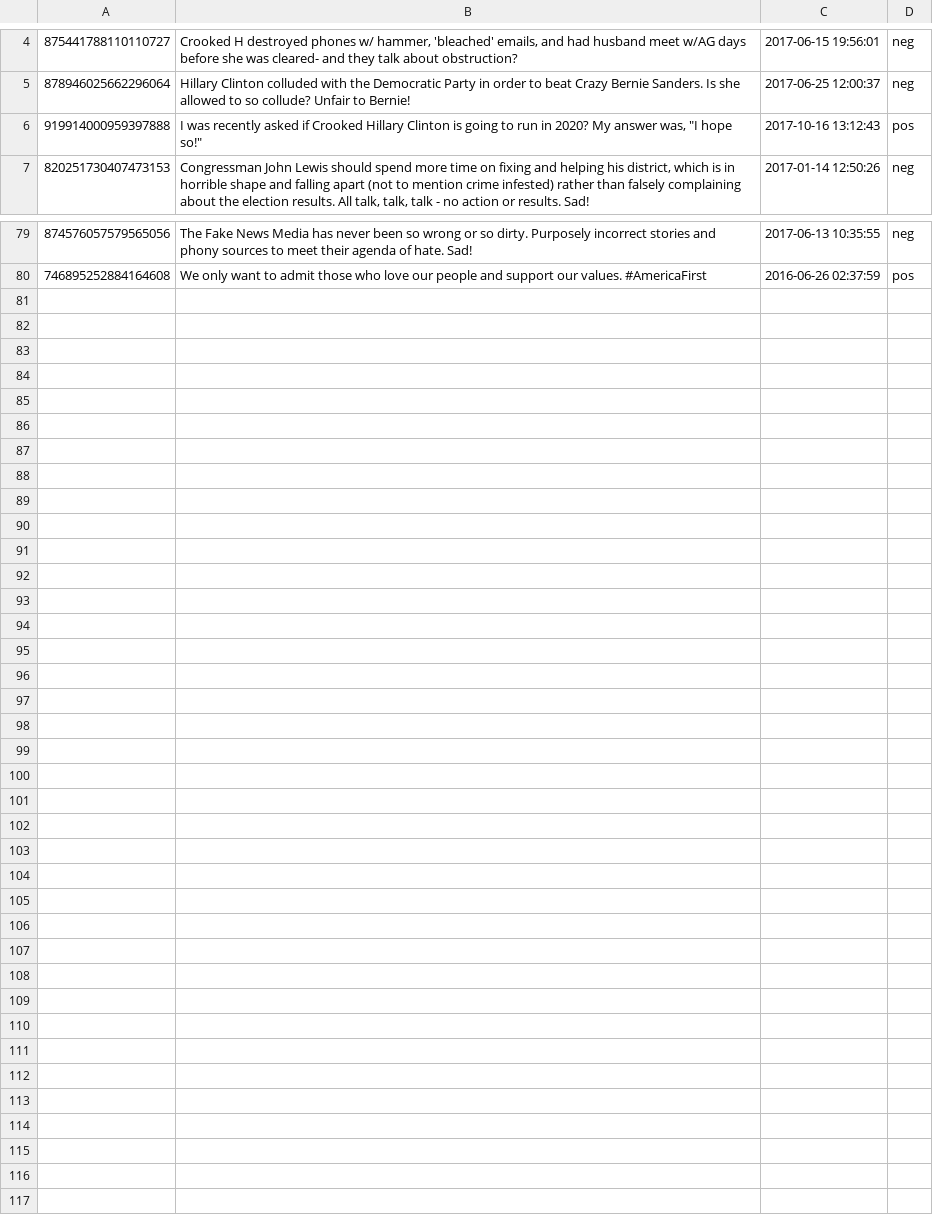
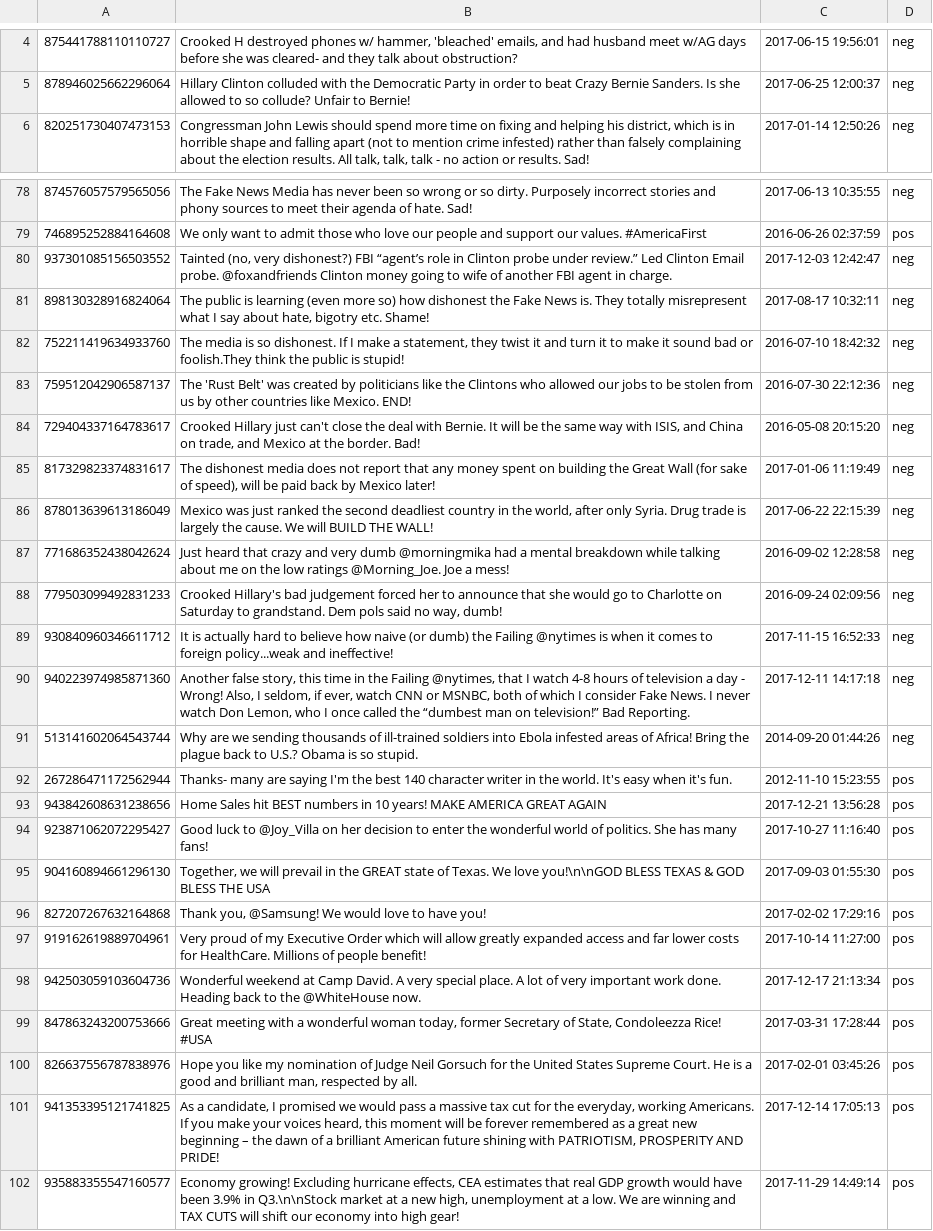
Before and after one commit to mas15/MMP, a CSV file: aaa.csv, drawn as a sheet; only a part is shown, gaps mark what is left out; removed rows and columns are numbered as before the commit, all else as after; the diff names each change by its address in the sheet, - before the commit and + after, or states it on an @@ line.

```diff
--- a/aaa.csv
+++ b/aaa.csv
-row 6: 919914000959397888 | I was recently asked if Crooked Hillary Clinton is going to run in 2020? My answer was, "I hope so!" | 2017-10-16 13:12:43 | pos
+row 80: 937301085156503552 | Tainted (no, very dishonest?) FBI “agent’s role in Clinton probe under review.” Led Clinton Email probe. @foxandfriends Clinton money going to wife of another FBI agent in charge. | 2017-12-03 12:42:47 | neg
+row 81: 898130328916824064 | The public is learning (even more so) how dishonest the Fake News is. They totally misrepresent what I say about hate, bigotry etc. Shame! | 2017-08-17 10:32:11 | neg
+row 82: 752211419634933760 | The media is so dishonest. If I make a statement, they twist it and turn it to make it sound bad or foolish.They think the public is stupid! | 2016-07-10 18:42:32 | neg
+row 83: 759512042906587137 | The 'Rust Belt' was created by politicians like the Clintons who allowed our jobs to be stolen from us by other countries like Mexico. END! | 2016-07-30 22:12:36 | neg
+row 84: 729404337164783617 | Crooked Hillary just can't close the deal with Bernie. It will be the same way with ISIS, and China on trade, and Mexico at the border. Bad! | 2016-05-08 20:15:20 | neg
+row 85: 817329823374831617 | The dishonest media does not report that any money spent on building the Great Wall (for sake of speed), will be paid back by Mexico later! | 2017-01-06 11:19:49 | neg
+row 86: 878013639613186049 | Mexico was just ranked the second deadliest country in the world, after only Syria. Drug trade is largely the cause. We will BUILD THE WALL! | 2017-06-22 22:15:39 | neg
+row 87: 771686352438042624 | Just heard that crazy and very dumb @morningmika had a mental breakdown while talking about me on the low ratings @Morning_Joe. Joe a mess! | 2016-09-02 12:28:58 | neg
+row 88: 779503099492831233 | Crooked Hillary's bad judgement forced her to announce that she would go to Charlotte on Saturday to grandstand. Dem pols said no way, dumb! | 2016-09-24 02:09:56 | neg
+row 89: 930840960346611712 | It is actually hard to believe how naive (or dumb) the Failing @nytimes is when it comes to foreign policy...weak and ineffective! | 2017-11-15 16:52:33 | neg
+row 90: 940223974985871360 | Another false story, this time in the Failing @nytimes, that I watch 4-8 hours of television a day - Wrong! Also, I seldom, if ever, watch CNN or MSNBC, both of which I consider Fake News. I never watch Don Lemon, who I once called the “dumbest man on television!” Bad Reporting. | 2017-12-11 14:17:18 | neg
+row 91: 513141602064543744 | Why are we sending thousands of ill-trained soldiers into Ebola infested areas of Africa! Bring the plague back to U.S.? Obama is so stupid. | 2014-09-20 01:44:26 | neg
+row 92: 267286471172562944 | Thanks- many are saying I'm the best 140 character writer in the world. It's easy when it's fun. | 2012-11-10 15:23:55 | pos
+row 93: 943842608631238656 | Home Sales hit BEST numbers in 10 years! MAKE AMERICA GREAT AGAIN | 2017-12-21 13:56:28 | pos
+row 94: 923871062072295427 | Good luck to @Joy_Villa on her decision to enter the wonderful world of politics. She has many fans! | 2017-10-27 11:16:40 | pos
+row 95: 904160894661296130 | Together, we will prevail in the GREAT state of Texas. We love you!\n\nGOD BLESS TEXAS & GOD BLESS THE USA | 2017-09-03 01:55:30 | pos
+row 96: 827207267632164868 | Thank you, @Samsung! We would love to have you! | 2017-02-02 17:29:16 | pos
+row 97: 919162619889704961 | Very proud of my Executive Order which will allow greatly expanded access and far lower costs for HealthCare. Millions of people benefit! | 2017-10-14 11:27:00 | pos
+row 98: 942503059103604736 | Wonderful weekend at Camp David. A very special place. A lot of very important work done. Heading back to the @WhiteHouse now. | 2017-12-17 21:13:34 | pos
+row 99: 847863243200753666 | Great meeting with a wonderful woman today, former Secretary of State, Condoleezza Rice! #USA | 2017-03-31 17:28:44 | pos
+row 100: 826637556787838976 | Hope you like my nomination of Judge Neil Gorsuch for the United States Supreme Court. He is a good and brilliant man, respected by all. | 2017-02-01 03:45:26 | pos
+row 101: 941353395121741825 | As a candidate, I promised we would pass a massive tax cut for the everyday, working Americans. If you make your voices heard, this moment will be forever remembered as a great new beginning – the dawn of a brilliant American future shining with PATRIOTISM, PROSPERITY AND PRIDE! | 2017-12-14 17:05:13 | pos
+row 102: 935883355547160577 | Economy growing! Excluding hurricane effects, CEA estimates that real GDP growth would have been 3.9% in Q3.\n\nStock market at a new high, unemployment at a low. We are winning and TAX CUTS will shift our economy into high gear! | 2017-11-29 14:49:14 | pos
```
Also changed, not shown: 9 other files.
